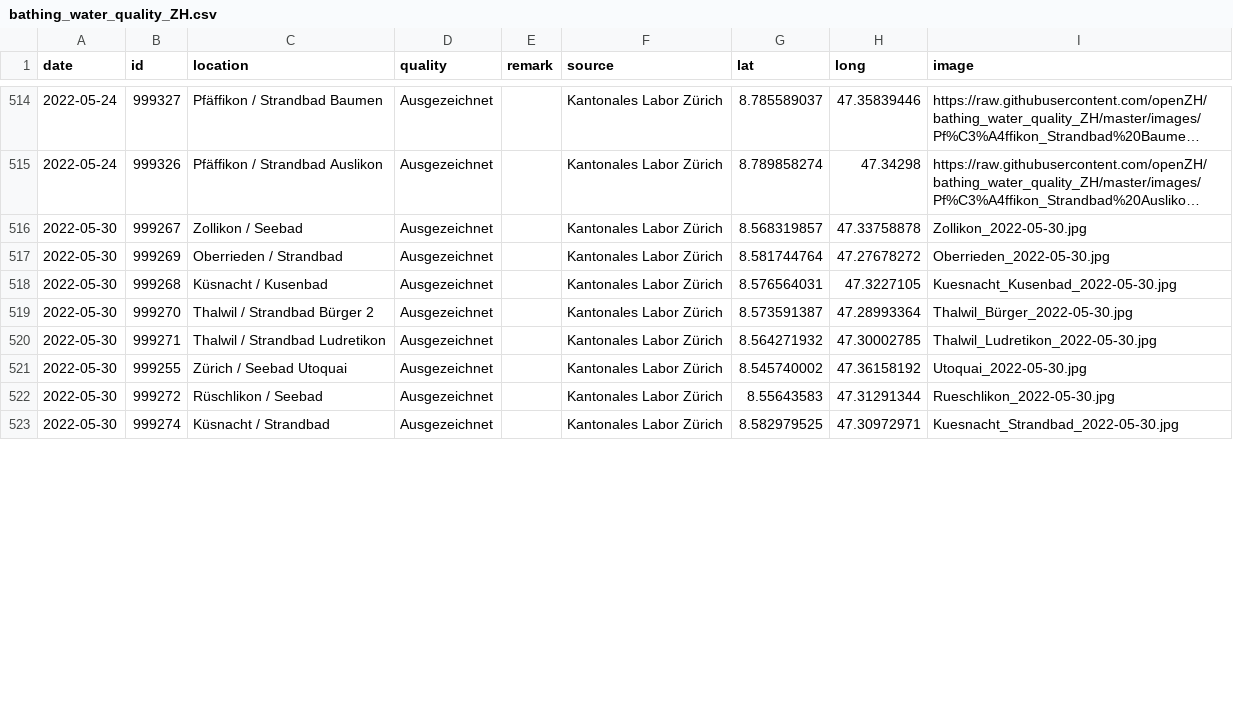
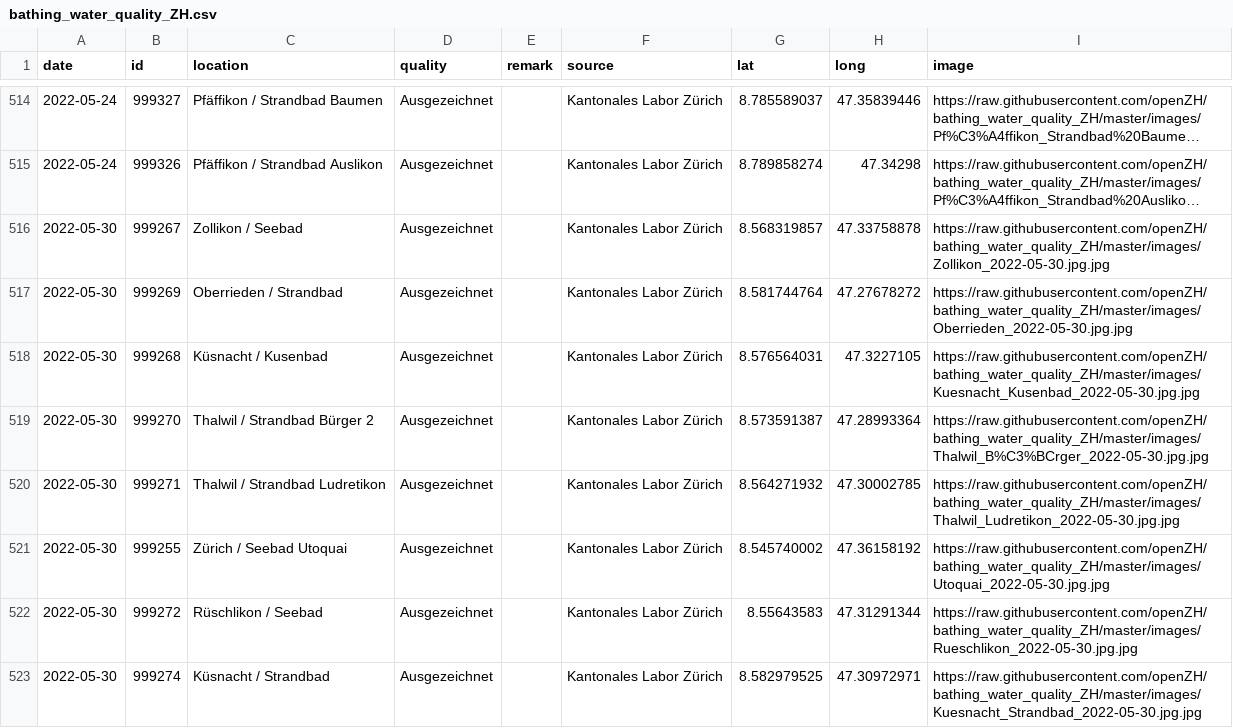
Before and after one commit to openZH/bathing_water_quality_ZH, a CSV file: data/bathing_water_quality_ZH.csv, drawn as a sheet; only a part is shown, gaps mark what is left out; long unchanged cells end in …; the diff covers the shown part only; the diff names each change by its address in the sheet, - before the commit and + after, or states it on an @@ line.

Commit message:
Add files via upload

```diff
--- a/data/bathing_water_quality_ZH.csv
+++ b/data/bathing_water_quality_ZH.csv
-I516 (image): Zollikon_2022-05-30.jpg
+I516 (image): https://raw.githubusercontent.com/openZH/bathing_water_quality_ZH/master/images/Zollikon_2022-05-30.jpg.jpg
-I517 (image): Oberrieden_2022-05-30.jpg
+I517 (image): https://raw.githubusercontent.com/openZH/bathing_water_quality_ZH/master/images/Oberrieden_2022-05-30.jpg.jpg
-I518 (image): Kuesnacht_Kusenbad_2022-05-30.jpg
+I518 (image): https://raw.githubusercontent.com/openZH/bathing_water_quality_ZH/master/images/Kuesnacht_Kusenbad_2022-05-30.jpg.jpg
-I519 (image): Thalwil_Bürger_2022-05-30.jpg
+I519 (image): https://raw.githubusercontent.com/openZH/bathing_water_quality_ZH/master/images/Thalwil_B%C3%BCrger_2022-05-30.jpg.jpg
-I520 (image): Thalwil_Ludretikon_2022-05-30.jpg
+I520 (image): https://raw.githubusercontent.com/openZH/bathing_water_quality_ZH/master/images/Thalwil_Ludretikon_2022-05-30.jpg.jpg
-I521 (image): Utoquai_2022-05-30.jpg
+I521 (image): https://raw.githubusercontent.com/openZH/bathing_water_quality_ZH/master/images/Utoquai_2022-05-30.jpg.jpg
-I522 (image): Rueschlikon_2022-05-30.jpg
+I522 (image): https://raw.githubusercontent.com/openZH/bathing_water_quality_ZH/master/images/Rueschlikon_2022-05-30.jpg.jpg
-I523 (image): Kuesnacht_Strandbad_2022-05-30.jpg
+I523 (image): https://raw.githubusercontent.com/openZH/bathing_water_quality_ZH/master/images/Kuesnacht_Strandbad_2022-05-30.jpg.jpg
```
Also changed, not shown: 7 edited cells elsewhere in this file.
